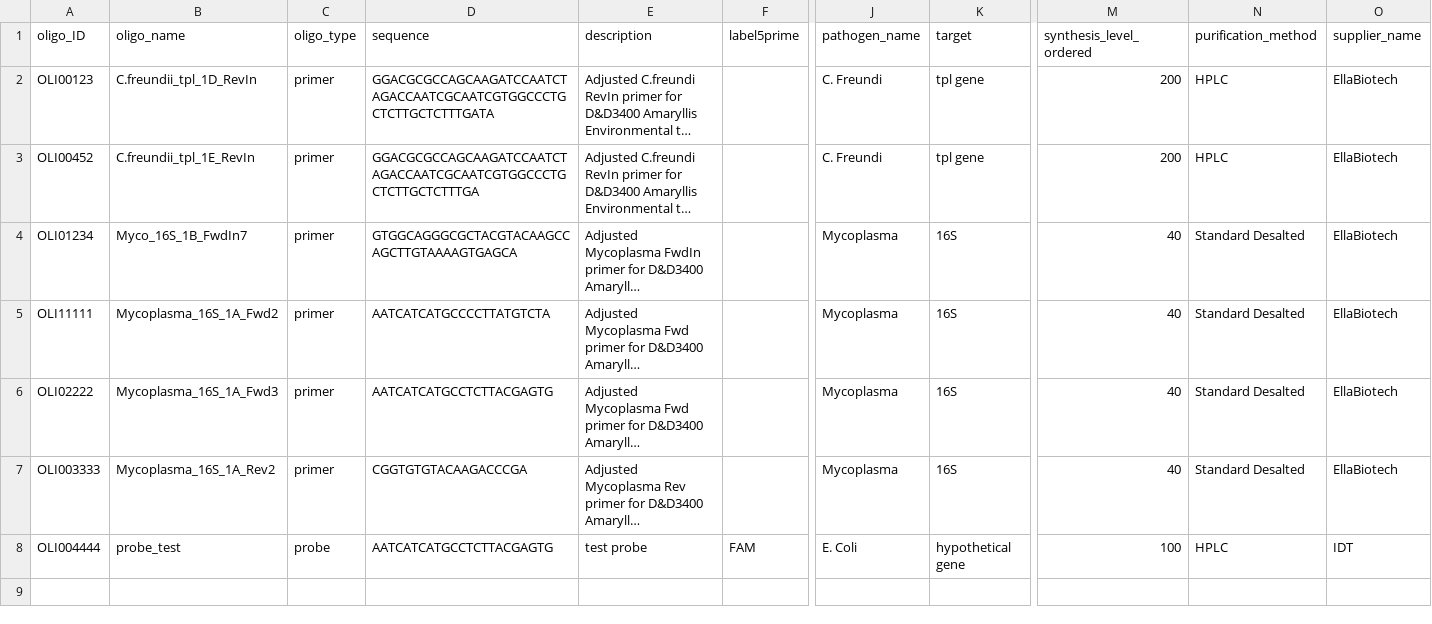
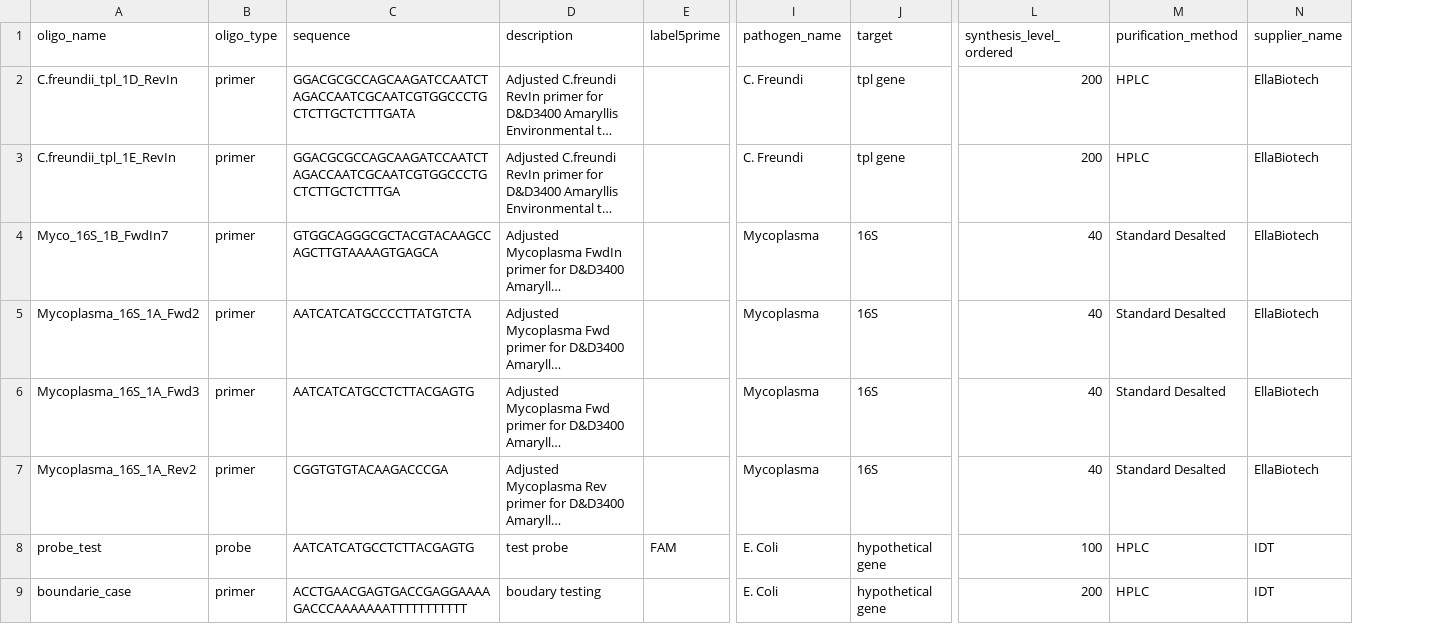
Before and after one commit to meeldurb/PathoFinder, a CSV file: Importfileoligos_new.csv, drawn as a sheet; only a part is shown, gaps mark what is left out; long unchanged cells end in …; removed rows and columns are numbered as before the commit, all else as after; rows hold the shown columns only; the diff names each change by its address in the sheet, - before the commit and + after, or states it on an @@ line.

Commit message:
deleted oli numbers and added row

```diff
--- a/Importfileoligos_new.csv
+++ b/Importfileoligos_new.csv
-column A (oligo_ID), rows 2-8: OLI00123 | OLI00452 | OLI01234 | OLI11111 | OLI02222 | OLI003333 | OLI004444
+row 9: boundarie_case | primer | ACCTGAACGAGTGACCGAGGAAAAGACCCAAAAAAATTTTTTTTTTT | boudary testing |  | E. Coli | hypothetical gene | 200 | HPLC | IDT
```
